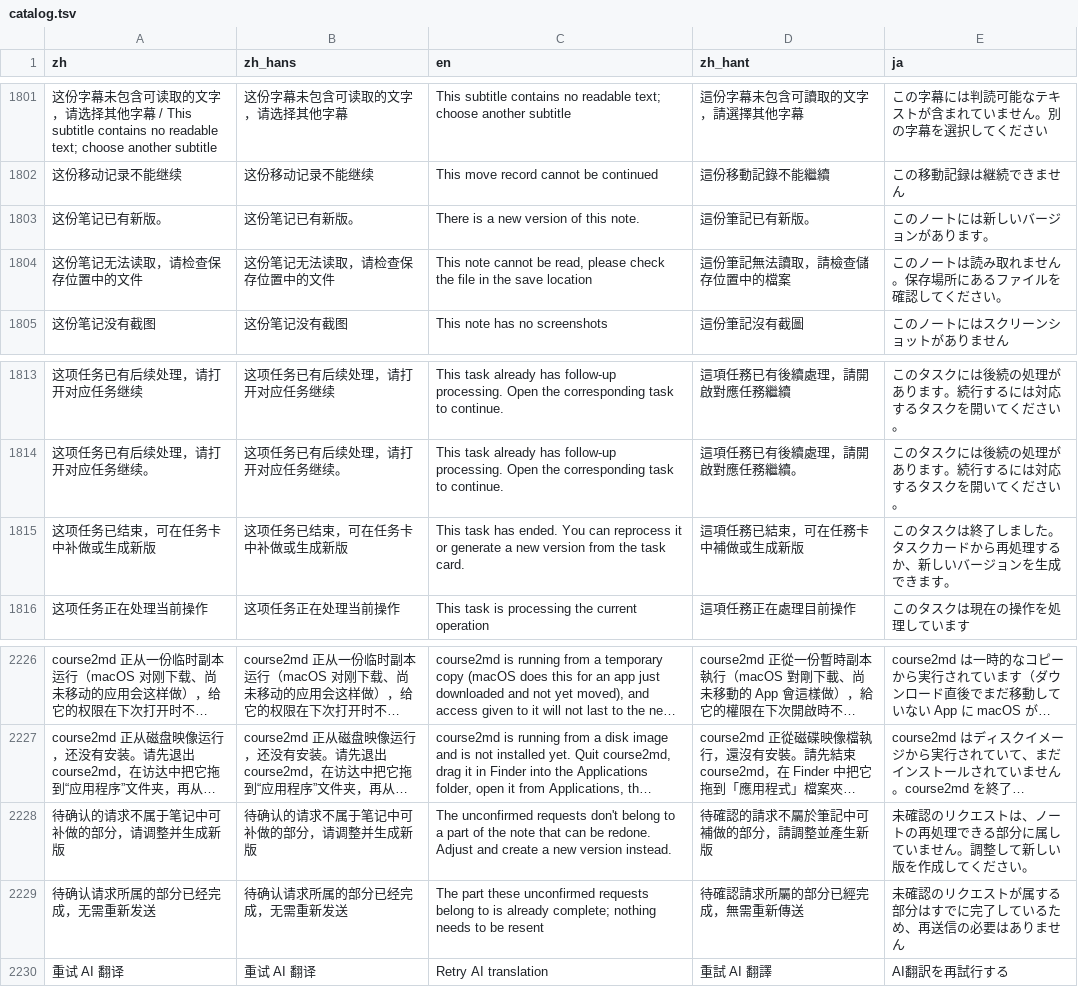
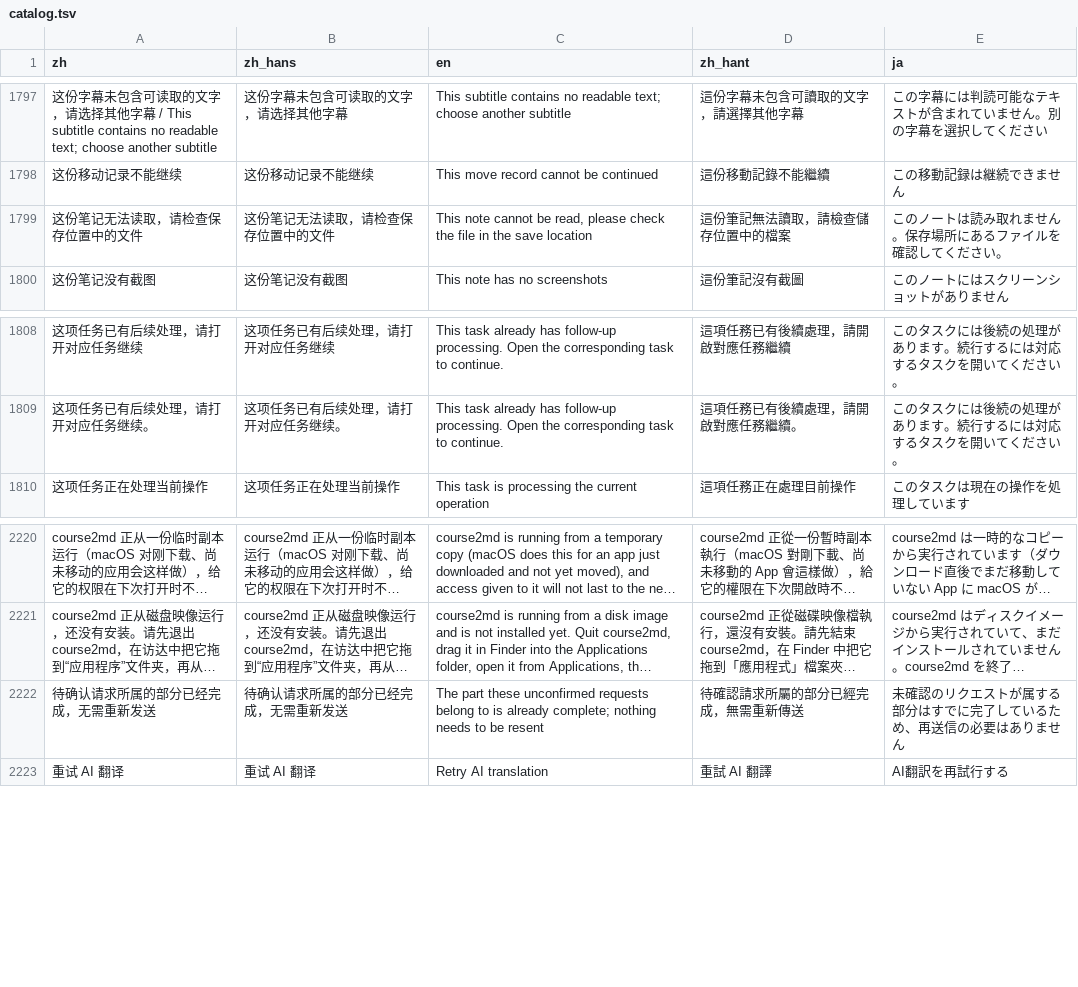
Before and after one commit to mizorewww/course2md, a TSV file: i18n/catalog.tsv, drawn as a sheet; only a part is shown, gaps mark what is left out; long unchanged cells end in …; removed rows and columns are numbered as before the commit, all else as after; the diff covers the shown part only; the diff names each change by its address in the sheet, - before the commit and + after, or states it on an @@ line.

```diff
--- a/i18n/catalog.tsv
+++ b/i18n/catalog.tsv
-row 1803: 这份笔记已有新版。 | 这份笔记已有新版。 | There is a new version of this note. | 這份筆記已有新版。 | このノートには新しいバージョンがあります。
-row 1815: 这项任务已结束，可在任务卡中补做或生成新版 | 这项任务已结束，可在任务卡中补做或生成新版 | This task has ended. You can reprocess it or generate a new version from the task card. | 這項任務已結束，可在任務卡中補做或生成新版 | このタスクは終了しました。タスクカードから再処理するか、新しいバージョンを生成できます。
-row 2228: 待确认的请求不属于笔记中可补做的部分，请调整并生成新版 | 待确认的请求不属于笔记中可补做的部分，请调整并生成新版 | The unconfirmed requests don't belong to a part of the note that can be redone. Adjust and create a new version instead. | 待確認的請求不屬於筆記中可補做的部分，請調整並產生新版 | 未確認のリクエストは、ノートの再処理できる部分に属していません。調整して新しい版を作成してください。
```
Also changed, not shown: 7 added rows and 4 removed rows elsewhere in this file, 18 other files.
